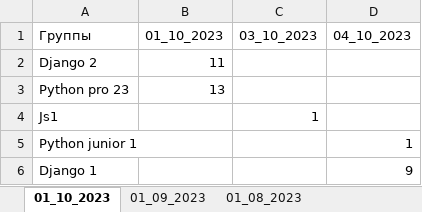
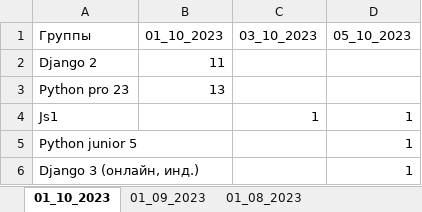
Before and after one commit to Geldabaev/manager_assistant, an Excel workbook: zp/data_files/zp_excel.xlsx, sheet 01_10_2023, drawn as a sheet; values as stored, in another font and other column widths than the file's, no borders; removed rows and columns are numbered as before the commit, all else as after; the diff names each change by its address in the sheet, - before the commit and + after, or states it on an @@ line.

```diff
--- a/zp/data_files/zp_excel.xlsx (sheet 01_10_2023)
+++ b/zp/data_files/zp_excel.xlsx (sheet 01_10_2023)
-D1: 04_10_2023
+D1: 05_10_2023
-D4 (05_10_2023): (empty)
+D4 (05_10_2023): 1
-A5 (Группы): Python junior 1
+A5 (Группы): Python junior 5
-row 6: Django 1 |  |  | 9
+row 6: Django 3 (онлайн, инд.) |  |  | 1
```
Also changed, not shown: 20 other files.
